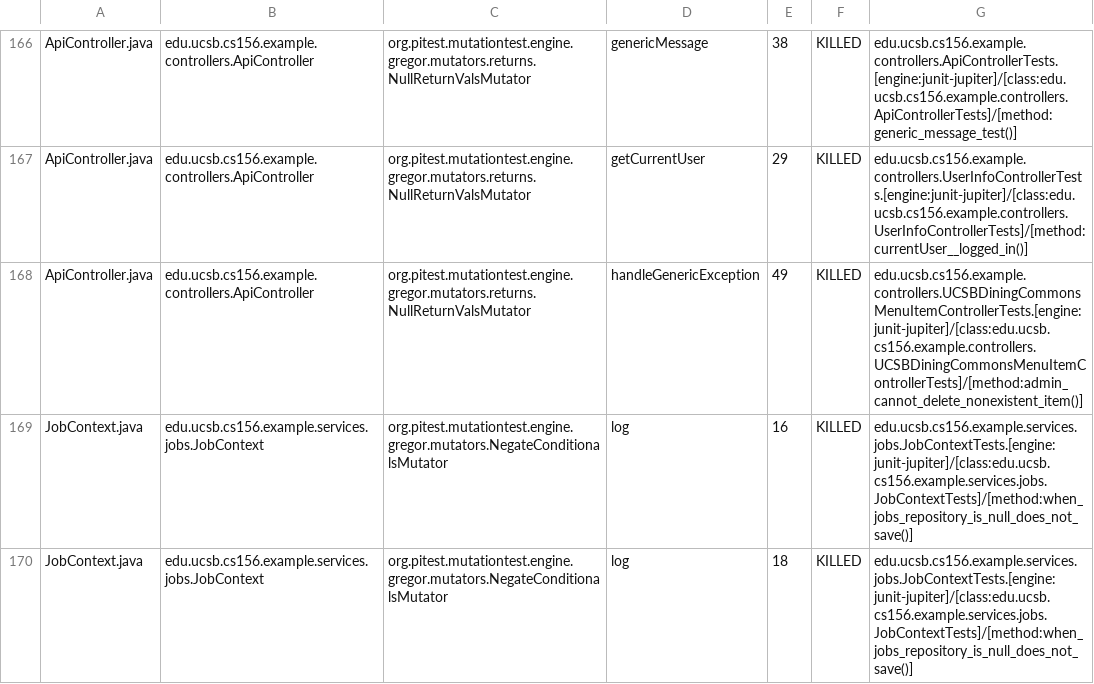
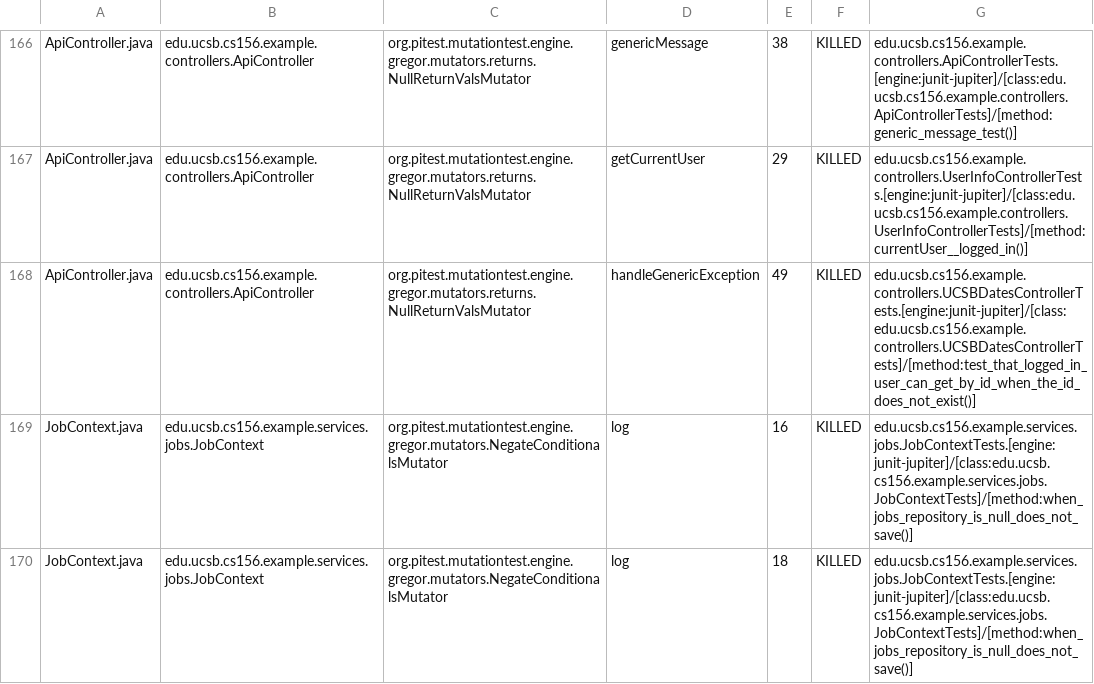
Before and after one commit to ucsb-cs156-s25/team01-s25-02, a CSV file: prs/62/pitest/mutations.csv, drawn as a sheet; only a part is shown, gaps mark what is left out.

Commit message:
Deploying to gh-pages from @ ucsb-cs156-s25/team01-s25-02@c5cbbc51e816b84013799fc011cd542cdc9ce9bb 🚀

```diff
--- a/prs/62/pitest/mutations.csv
+++ b/prs/62/pitest/mutations.csv
@@ -167,3 +167,3 @@ ApiController.java,edu.ucsb.cs156.example.controllers.ApiController,org.pitest.m
 ApiController.java,edu.ucsb.cs156.example.controllers.ApiController,org.pitest.mutationtest.engine.gregor.mutators.returns.NullReturnValsMutator,getCurrentUser,29,KILLED,edu.ucsb.cs156.example.controllers.UserInfoControllerTests.[engine:junit-jupiter]/[class:edu.ucsb.cs156.example.controllers.UserInfoControllerTests]/[method:currentUser__logged_in()]
-ApiController.java,edu.ucsb.cs156.example.controllers.ApiController,org.pitest.mutationtest.engine.gregor.mutators.returns.NullReturnValsMutator,handleGenericException,49,KILLED,edu.ucsb.cs156.example.controllers.UCSBDiningCommonsMenuItemControllerTests.[engine:junit-jupiter]/[class:edu.ucsb.cs156.example.controllers.UCSBDiningCommonsMenuItemControllerTests]/[method:admin_cannot_delete_nonexistent_item()]
+ApiController.java,edu.ucsb.cs156.example.controllers.ApiController,org.pitest.mutationtest.engine.gregor.mutators.returns.NullReturnValsMutator,handleGenericException,49,KILLED,edu.ucsb.cs156.example.controllers.UCSBDatesControllerTests.[engine:junit-jupiter]/[class:edu.ucsb.cs156.example.controllers.UCSBDatesControllerTests]/[method:test_that_logged_in_user_can_get_by_id_when_the_id_does_not_exist()]
 JobContext.java,edu.ucsb.cs156.example.services.jobs.JobContext,org.pitest.mutationtest.engine.gregor.mutators.NegateConditionalsMutator,log,16,KILLED,edu.ucsb.cs156.example.services.jobs.JobContextTests.[engine:junit-jupiter]/[class:edu.ucsb.cs156.example.services.jobs.JobContextTests]/[method:when_jobs_repository_is_null_does_not_save()]
```
Also changed, not shown: 21 other files.
